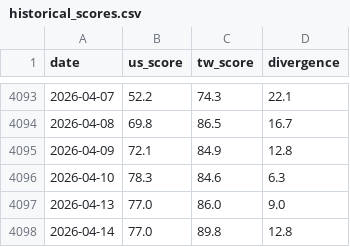
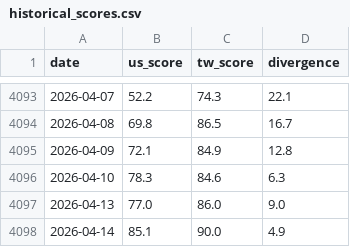
Before and after one commit to cbosiang/moodring, a CSV file: data/historical_scores.csv, drawn as a sheet; only a part is shown, gaps mark what is left out.

```diff
--- a/data/historical_scores.csv
+++ b/data/historical_scores.csv
@@ -4097,2 +4097,2 @@ date,us_score,tw_score,divergence
 2026-04-13,77.0,86.0,9.0
-2026-04-14,77.0,89.8,12.8
+2026-04-14,85.1,90.0,4.9
```
Also changed, not shown: docs/data/historical_scores.csv, 16 other files.
